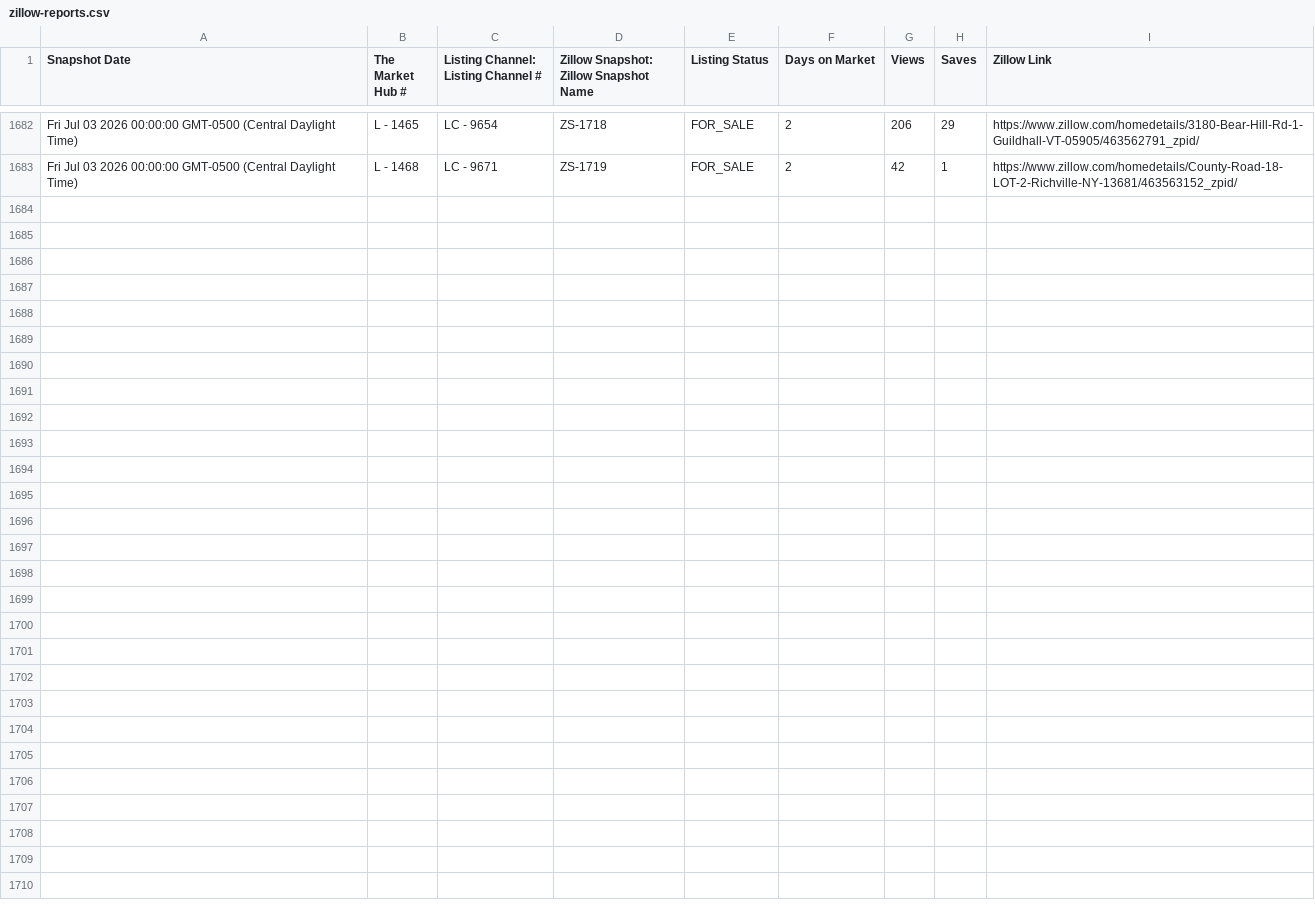
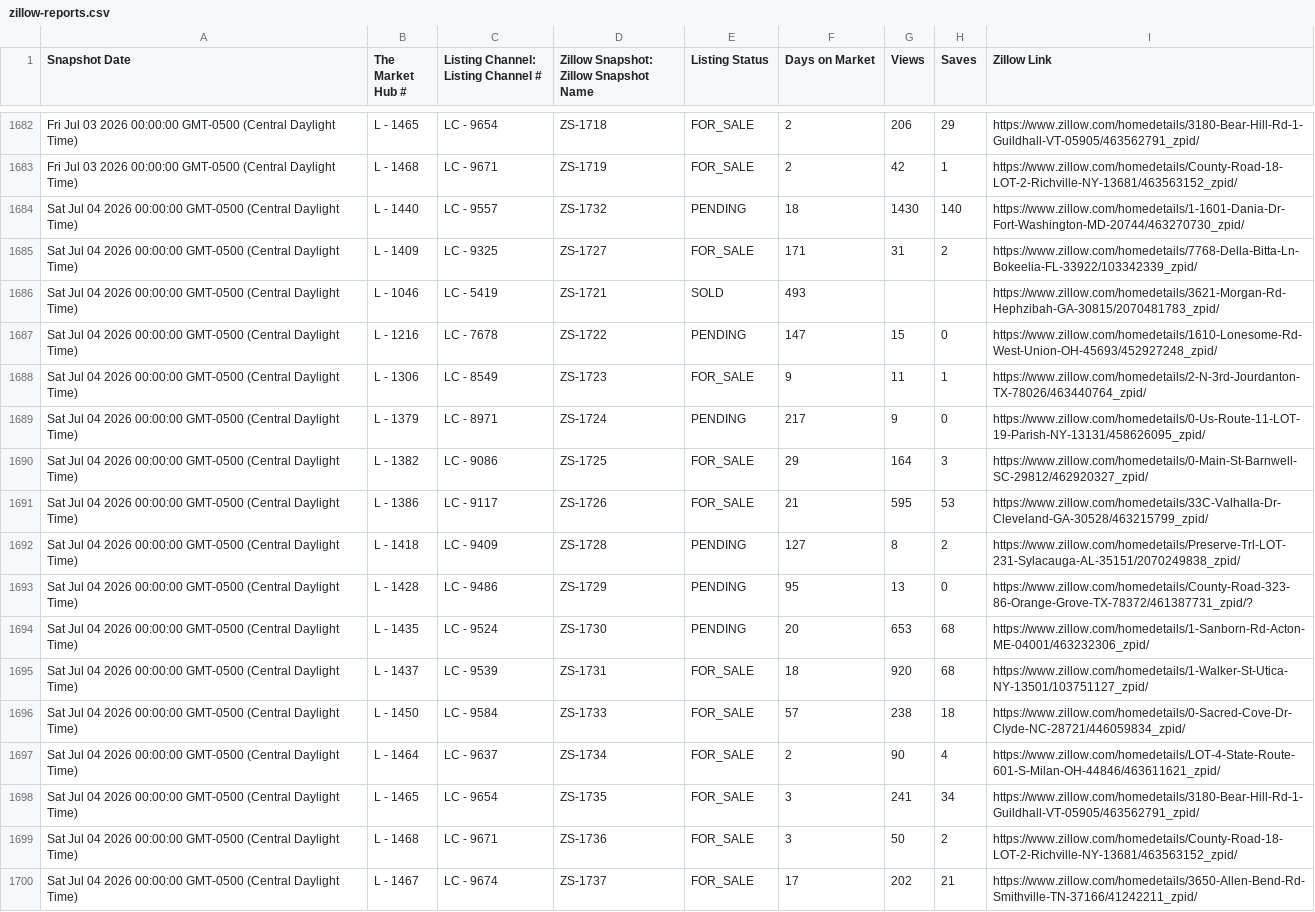
Before and after one commit to GoldSoilInc/Property-Card-Reports, a CSV file: data/zillow-reports.csv, drawn as a sheet; only a part is shown, gaps mark what is left out; the diff names each change by its address in the sheet, - before the commit and + after, or states it on an @@ line.

Commit message:
Update zillow-reports.csv from Google Sheets

```diff
--- a/data/zillow-reports.csv
+++ b/data/zillow-reports.csv
+row 1684: Sat Jul 04 2026 00:00:00 GMT-0500 (Central Daylight Time) | L - 1440 | LC - 9557 | ZS-1732 | PENDING | 18 | 1430 | 140 | https://www.zillow.com/homedetails/1-1601-Dania-Dr-Fort-Washington-MD-20744/463270730_zpid/
+row 1685: Sat Jul 04 2026 00:00:00 GMT-0500 (Central Daylight Time) | L - 1409 | LC - 9325 | ZS-1727 | FOR_SALE | 171 | 31 | 2 | https://www.zillow.com/homedetails/7768-Della-Bitta-Ln-Bokeelia-FL-33922/103342339_zpid/
+row 1686: Sat Jul 04 2026 00:00:00 GMT-0500 (Central Daylight Time) | L - 1046 | LC - 5419 | ZS-1721 | SOLD | 493 |  |  | https://www.zillow.com/homedetails/3621-Morgan-Rd-Hephzibah-GA-30815/2070481783_zpid/
+row 1687: Sat Jul 04 2026 00:00:00 GMT-0500 (Central Daylight Time) | L - 1216 | LC - 7678 | ZS-1722 | PENDING | 147 | 15 | 0 | https://www.zillow.com/homedetails/1610-Lonesome-Rd-West-Union-OH-45693/452927248_zpid/
+row 1688: Sat Jul 04 2026 00:00:00 GMT-0500 (Central Daylight Time) | L - 1306 | LC - 8549 | ZS-1723 | FOR_SALE | 9 | 11 | 1 | https://www.zillow.com/homedetails/2-N-3rd-Jourdanton-TX-78026/463440764_zpid/
+row 1689: Sat Jul 04 2026 00:00:00 GMT-0500 (Central Daylight Time) | L - 1379 | LC - 8971 | ZS-1724 | PENDING | 217 | 9 | 0 | https://www.zillow.com/homedetails/0-Us-Route-11-LOT-19-Parish-NY-13131/458626095_zpid/
+row 1690: Sat Jul 04 2026 00:00:00 GMT-0500 (Central Daylight Time) | L - 1382 | LC - 9086 | ZS-1725 | FOR_SALE | 29 | 164 | 3 | https://www.zillow.com/homedetails/0-Main-St-Barnwell-SC-29812/462920327_zpid/
+row 1691: Sat Jul 04 2026 00:00:00 GMT-0500 (Central Daylight Time) | L - 1386 | LC - 9117 | ZS-1726 | FOR_SALE | 21 | 595 | 53 | https://www.zillow.com/homedetails/33C-Valhalla-Dr-Cleveland-GA-30528/463215799_zpid/
+row 1692: Sat Jul 04 2026 00:00:00 GMT-0500 (Central Daylight Time) | L - 1418 | LC - 9409 | ZS-1728 | PENDING | 127 | 8 | 2 | https://www.zillow.com/homedetails/Preserve-Trl-LOT-231-Sylacauga-AL-35151/2070249838_zpid/
+row 1693: Sat Jul 04 2026 00:00:00 GMT-0500 (Central Daylight Time) | L - 1428 | LC - 9486 | ZS-1729 | PENDING | 95 | 13 | 0 | https://www.zillow.com/homedetails/County-Road-323-86-Orange-Grove-TX-78372/461387731_zpid/?
+row 1694: Sat Jul 04 2026 00:00:00 GMT-0500 (Central Daylight Time) | L - 1435 | LC - 9524 | ZS-1730 | PENDING | 20 | 653 | 68 | https://www.zillow.com/homedetails/1-Sanborn-Rd-Acton-ME-04001/463232306_zpid/
+row 1695: Sat Jul 04 2026 00:00:00 GMT-0500 (Central Daylight Time) | L - 1437 | LC - 9539 | ZS-1731 | FOR_SALE | 18 | 920 | 68 | https://www.zillow.com/homedetails/1-Walker-St-Utica-NY-13501/103751127_zpid/
+row 1696: Sat Jul 04 2026 00:00:00 GMT-0500 (Central Daylight Time) | L - 1450 | LC - 9584 | ZS-1733 | FOR_SALE | 57 | 238 | 18 | https://www.zillow.com/homedetails/0-Sacred-Cove-Dr-Clyde-NC-28721/446059834_zpid/
+row 1697: Sat Jul 04 2026 00:00:00 GMT-0500 (Central Daylight Time) | L - 1464 | LC - 9637 | ZS-1734 | FOR_SALE | 2 | 90 | 4 | https://www.zillow.com/homedetails/LOT-4-State-Route-601-S-Milan-OH-44846/463611621_zpid/
+row 1698: Sat Jul 04 2026 00:00:00 GMT-0500 (Central Daylight Time) | L - 1465 | LC - 9654 | ZS-1735 | FOR_SALE | 3 | 241 | 34 | https://www.zillow.com/homedetails/3180-Bear-Hill-Rd-1-Guildhall-VT-05905/463562791_zpid/
+row 1699: Sat Jul 04 2026 00:00:00 GMT-0500 (Central Daylight Time) | L - 1468 | LC - 9671 | ZS-1736 | FOR_SALE | 3 | 50 | 2 | https://www.zillow.com/homedetails/County-Road-18-LOT-2-Richville-NY-13681/463563152_zpid/
+row 1700: Sat Jul 04 2026 00:00:00 GMT-0500 (Central Daylight Time) | L - 1467 | LC - 9674 | ZS-1737 | FOR_SALE | 17 | 202 | 21 | https://www.zillow.com/homedetails/3650-Allen-Bend-Rd-Smithville-TN-37166/41242211_zpid/
```
